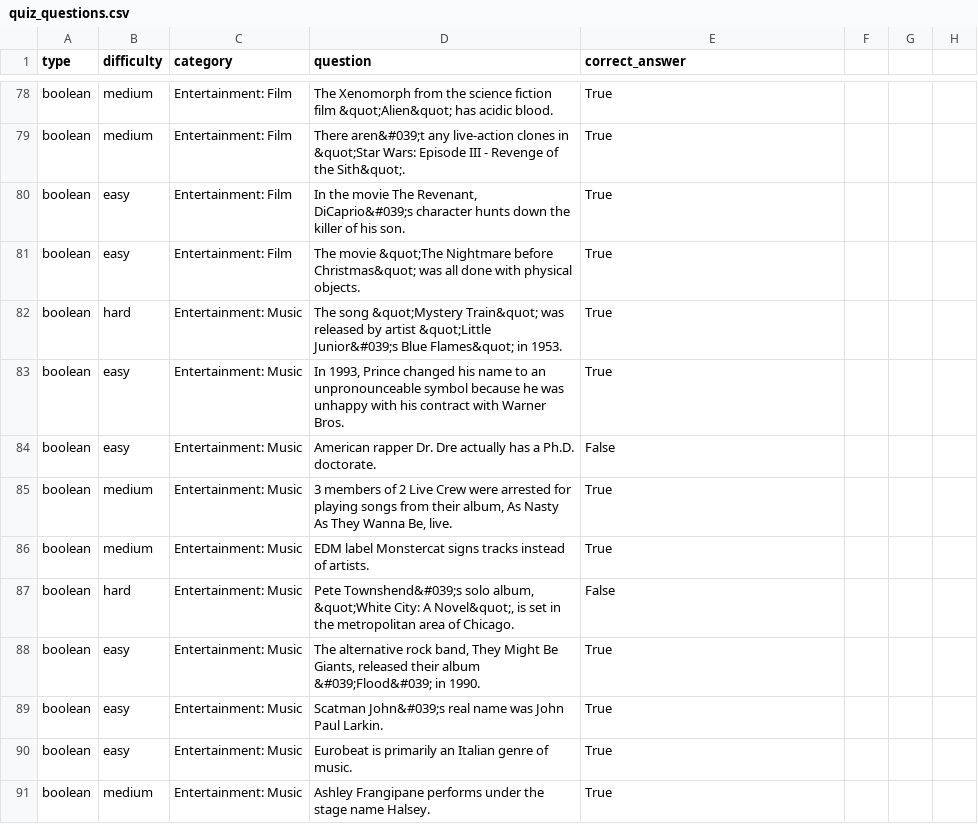
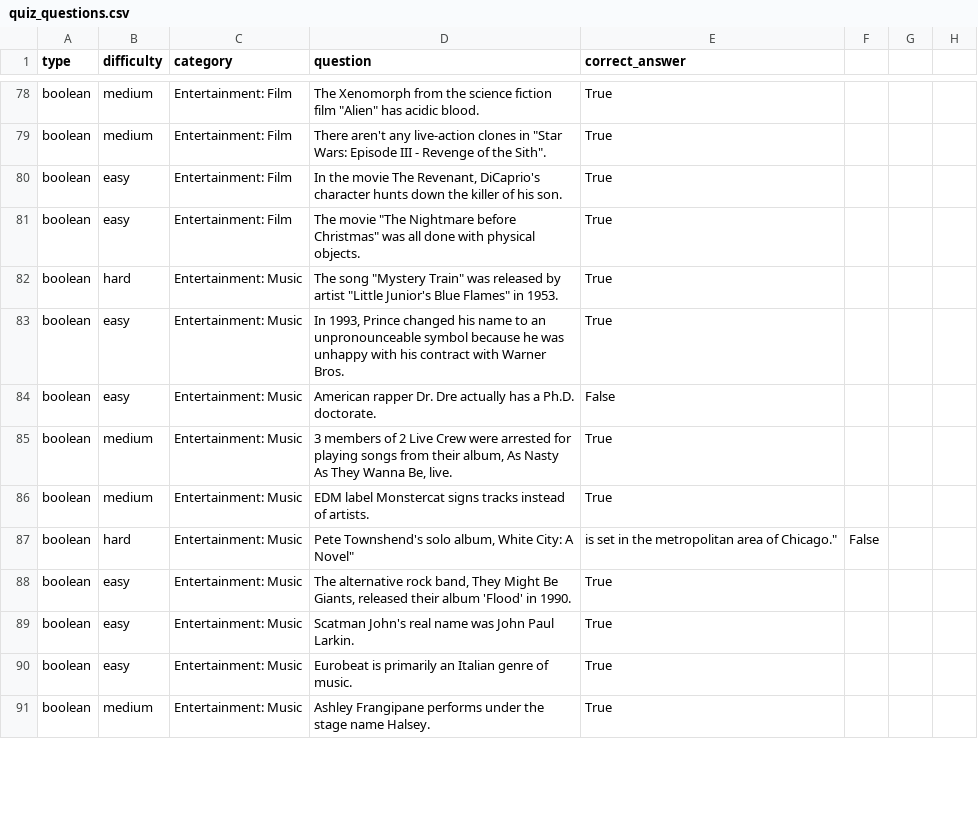
Before and after one commit to matt423455/CIS4004, a CSV file: quiz_questions.csv, drawn as a sheet; only a part is shown, gaps mark what is left out; the diff covers the shown part only; the diff names each change by its address in the sheet, - before the commit and + after, or states it on an @@ line.

Commit message:
fixes quotes and apostrophies in quiz questions

```diff
--- a/quiz_questions.csv
+++ b/quiz_questions.csv
-D78 (question): …fiction film &quot;Alien&quot; has acidic…
+D78 (question): …fiction film "Alien" has acidic…
-D79 (question): There aren&#039;t any live-action clones in &quot;Star Wars: Episode III - Revenge of the Sith&quot;.
+D79 (question): There aren't any live-action clones in "Star Wars: Episode III - Revenge of the Sith".
-D80 (question): …The Revenant, DiCaprio&#039;s character hunts…
+D80 (question): …The Revenant, DiCaprio's character hunts…
-D81 (question): The movie &quot;The Nightmare before Christmas&quot; was all…
+D81 (question): The movie "The Nightmare before Christmas" was all…
-D82 (question): The song &quot;Mystery Train&quot; was released by artist &quot;Little Junior&#039;s Blue Flames&quot; in 1953.
+D82 (question): The song "Mystery Train" was released by artist "Little Junior's Blue Flames" in 1953.
-D87 (question): Pete Townshend&#039;s solo album, &quot;White City: A Novel&quot;, is set in the metropolitan area of Chicago.
+D87 (question): Pete Townshend's solo album, White City: A Novel"
-E87 (correct_answer): False
+E87 (correct_answer): is set in the metropolitan area of Chicago."
-F87: (empty)
+F87: False
-D88 (question): …their album &#039;Flood&#039; in 1990.
+D88 (question): …their album 'Flood' in 1990.
-D89 (question): Scatman John&#039;s real name…
+D89 (question): Scatman John's real name…
```
Also changed, not shown: 151 edited cells elsewhere in this file.
